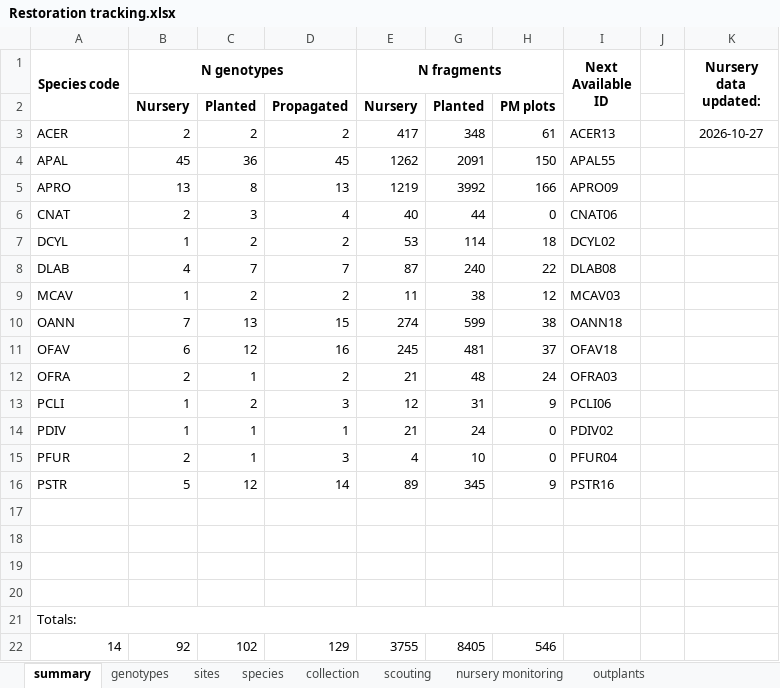
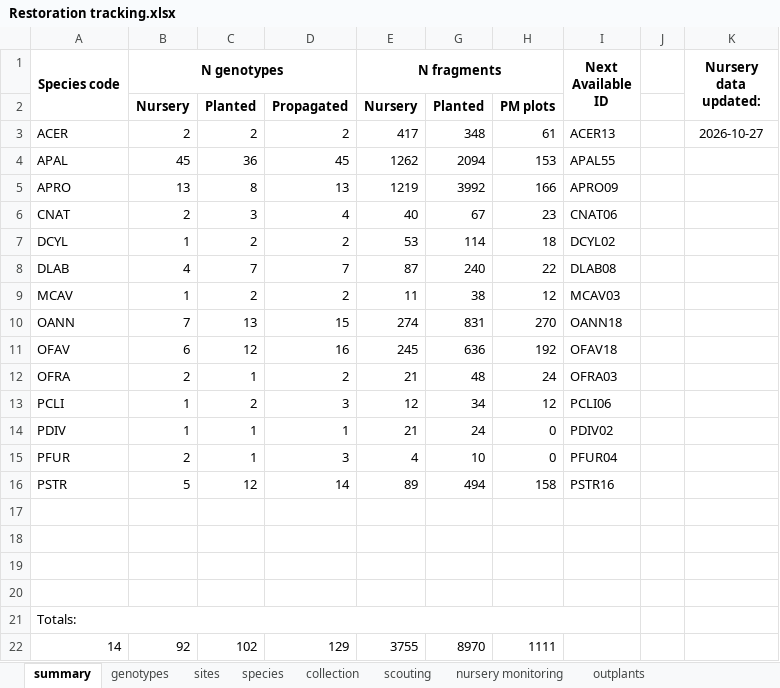
Before and after one commit to molwilson/anublue, an Excel workbook: restoration_monitoring/data_raw/Restoration tracking.xlsx, sheet summary, drawn as a sheet; values as stored, in another font and other column widths than the file's, no borders; charts and pictures not drawn; the diff names each change by its address in the sheet, - before the commit and + after, or states it on an @@ line.

```diff
--- a/restoration_monitoring/data_raw/Restoration tracking.xlsx (sheet summary)
+++ b/restoration_monitoring/data_raw/Restoration tracking.xlsx (sheet summary)
-G4: 2091
+G4: 2094
-H4: 150
+H4: 153
-G6: 44
+G6: 67
-H6: 0
+H6: 23
-G10: 599
+G10: 831
-H10: 38
+H10: 270
-G11: 481
+G11: 636
-H11: 37
+H11: 192
-G13: 31
+G13: 34
-H13: 9
+H13: 12
-G16: 345
+G16: 494
-H16: 9
+H16: 158
-G22: 8405
+G22: 8970
-H22: 546
+H22: 1111
```
Also changed, not shown: sheet outplant acreage, sheet photomosaic plots, sheet nursery monitoring, sheet outplants, formulas that keep their value, water_quality/data_raw/Water quality data.xlsx, 21 other files.
